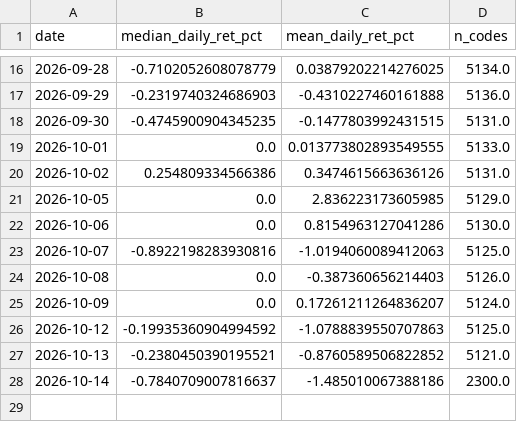
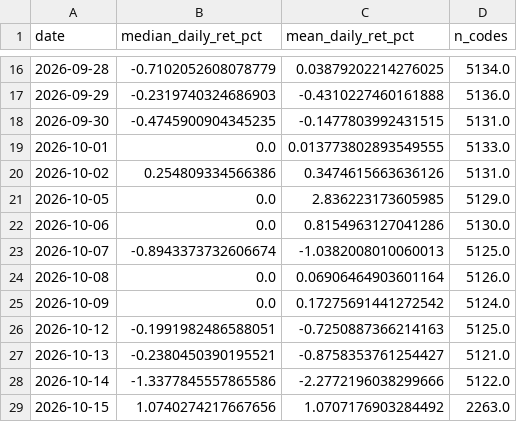
Before and after one commit to yuzy99/hk-rebound-screener, a CSV file: data/ledger/us_benchmark.csv, drawn as a sheet; only a part is shown, gaps mark what is left out.

```diff
--- a/data/ledger/us_benchmark.csv
+++ b/data/ledger/us_benchmark.csv
@@ -22,7 +22,8 @@
 2026-10-06,0.0,0.8154963127041286,5130.0
-2026-10-07,-0.8922198283930816,-1.0194060089412063,5125.0
-2026-10-08,0.0,-0.387360656214403,5126.0
-2026-10-09,0.0,0.17261211264836207,5124.0
-2026-10-12,-0.19935360904994592,-1.0788839550707863,5125.0
-2026-10-13,-0.2380450390195521,-0.8760589506822852,5121.0
-2026-10-14,-0.7840709007816637,-1.485010067388186,2300.0
+2026-10-07,-0.8943373732606674,-1.0382008010060013,5125.0
+2026-10-08,0.0,0.06906464903601164,5126.0
+2026-10-09,0.0,0.17275691441272542,5124.0
+2026-10-12,-0.1991982486588051,-0.7250887366214163,5125.0
+2026-10-13,-0.2380450390195521,-0.8758353761254427,5121.0
+2026-10-14,-1.3377845557865586,-2.2772196038299666,5122.0
+2026-10-15,1.0740274217667656,1.0707176903284492,2263.0
```
Also changed, not shown: 5 other files.
